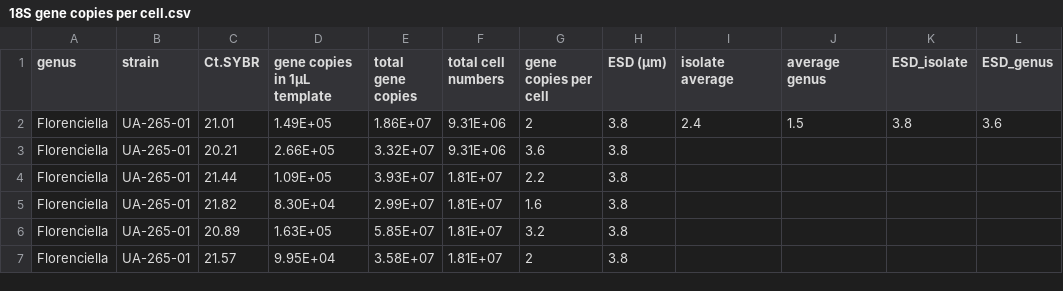
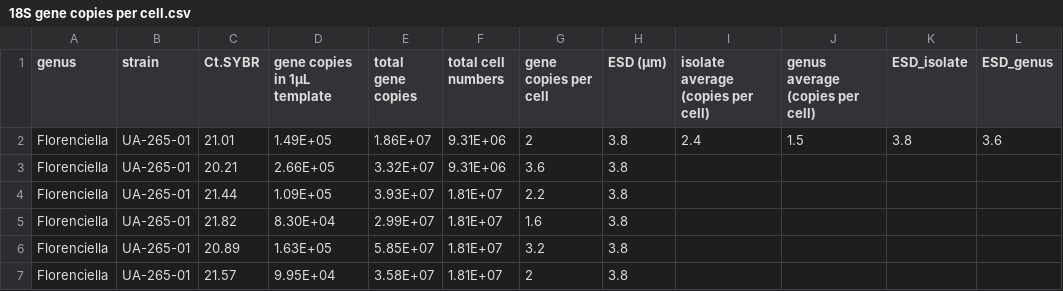
Before and after one commit to allaboutplankton/NPSG-mixotrophs, a CSV file: 18S gene copies per cell.csv, drawn as a sheet; only a part is shown.

Commit message:
Update 18S gene copies per cell.csv

```diff
--- a/18S gene copies per cell.csv
+++ b/18S gene copies per cell.csv
@@ -1,2 +1,2 @@
-genus,strain,Ct.SYBR,gene copies in 1µL template,total gene copies,total cell numbers,gene copies per cell,ESD (µm),isolate average,average genus,ESD_isolate,ESD_genus
+genus,strain,Ct.SYBR,gene copies in 1µL template,total gene copies,total cell numbers,gene copies per cell,ESD (µm),isolate average (copies per cell), genus average (copies per cell), ESD_isolate, ESD_genus
 Florenciella,UA-265-01,21.01,1.49E+05,1.86E+07,9.31E+06,2,3.8,2.4,1.5,3.8,3.6
```
